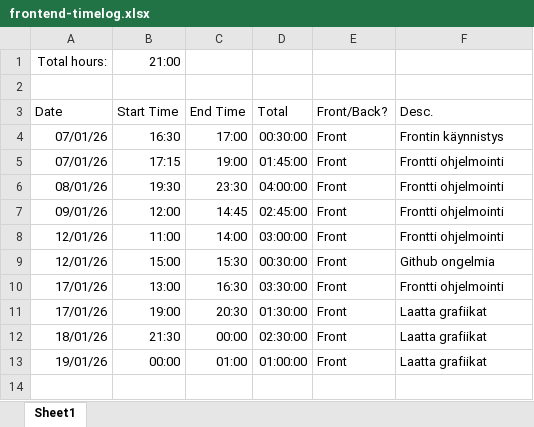
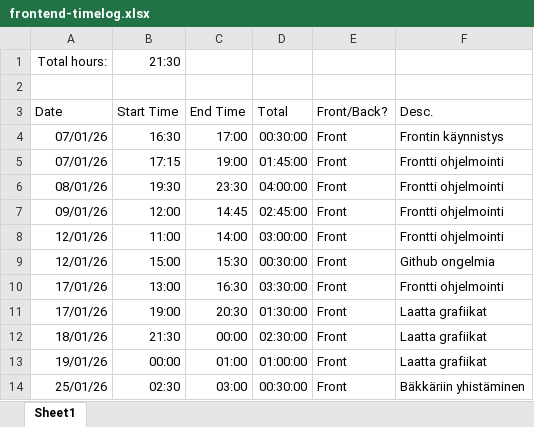
Before and after one commit to sjkorpela/riichi-mahjong-hand-points-calculator, an Excel workbook: frontend/frontend-timelog.xlsx, sheet Sheet1, drawn as a sheet; values as stored, in another font and other column widths than the file's, no borders; the diff names each change by its address in the sheet, - before the commit and + after, or states it on an @@ line.

Commit message:
Update Timelog

```diff
--- a/frontend/frontend-timelog.xlsx (sheet Sheet1)
+++ b/frontend/frontend-timelog.xlsx (sheet Sheet1)
-B1 (Start Time): 21:00
+B1 (Start Time): 21:30
+row 14: 25/01/26 | 02:30 | 03:00 | 00:30:00 | Front | Bäkkäriin yhistäminen
```
